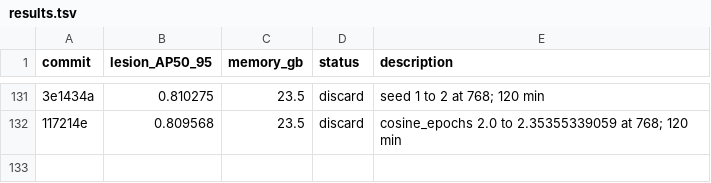
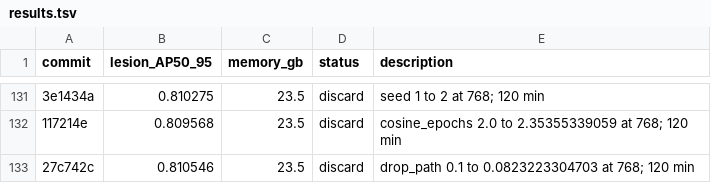
Before and after one commit to SCU-MILAB/AIBUS-CODE, a TSV file: distill/det_vjepa/results.tsv, drawn as a sheet; only a part is shown, gaps mark what is left out; the diff names each change by its address in the sheet, - before the commit and + after, or states it on an @@ line.

Commit message:
research(results): autoresearch_oct6_h131_drop_path_0p0823223304703

```diff
--- a/distill/det_vjepa/results.tsv
+++ b/distill/det_vjepa/results.tsv
+row 133: 27c742c | 0.810546 | 23.5 | discard | drop_path 0.1 to 0.0823223304703 at 768; 120 min
```
Also changed, not shown: 1 other file.
